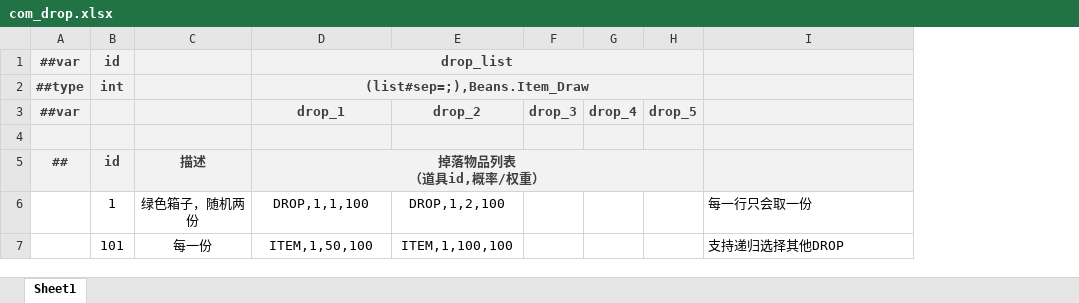
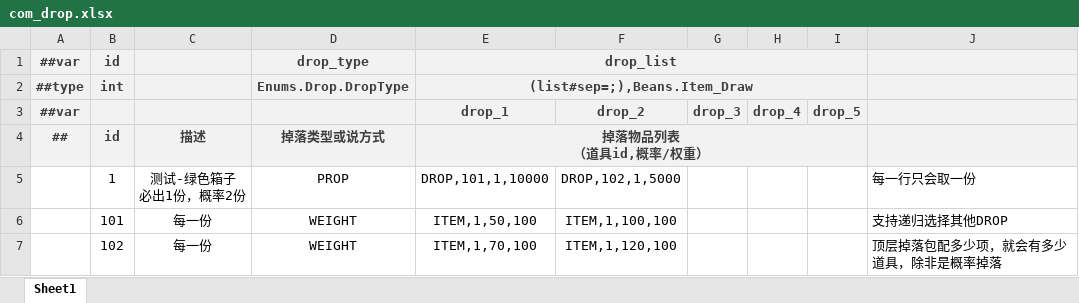
Before and after one commit to BroochWu/ZiStar, an Excel workbook: _ConfigExcels/Datas/com_drop.xlsx, sheet Sheet1, drawn as a sheet; values as stored, in another font and other column widths than the file's, no borders; removed rows and columns are numbered as before the commit, all else as after; ↵ is a line break in a cell; the diff names each change by its address in the sheet, - before the commit and + after, or states it on an @@ line.

```diff
--- a/_ConfigExcels/Datas/com_drop.xlsx (sheet Sheet1)
+++ b/_ConfigExcels/Datas/com_drop.xlsx (sheet Sheet1)
+column D, rows 1-6: drop_type | Enums.Drop.DropType |  | 掉落类型或说方式 | PROP | WEIGHT
-row 4: (empty)
-C5: 绿色箱子，随机两份
+C5: 测试-绿色箱子 ↵ 必出1份，概率2份
-E5 (drop_1): DROP,1,1,100
+E5 (drop_1): DROP,101,1,10000
-F5 (drop_2): DROP,1,2,100
+F5 (drop_2): DROP,102,1,5000
+row 7:  | 102 | 每一份 | WEIGHT | ITEM,1,70,100 | ITEM,1,120,100 |  |  |  | 顶层掉落包配多少项，就会有多少道具，除非是概率掉落
```
Also changed, not shown: _ConfigExcels/Datas/__beans__.xlsx, _ConfigExcels/Datas/__enums__.xlsx, 10 other files.
